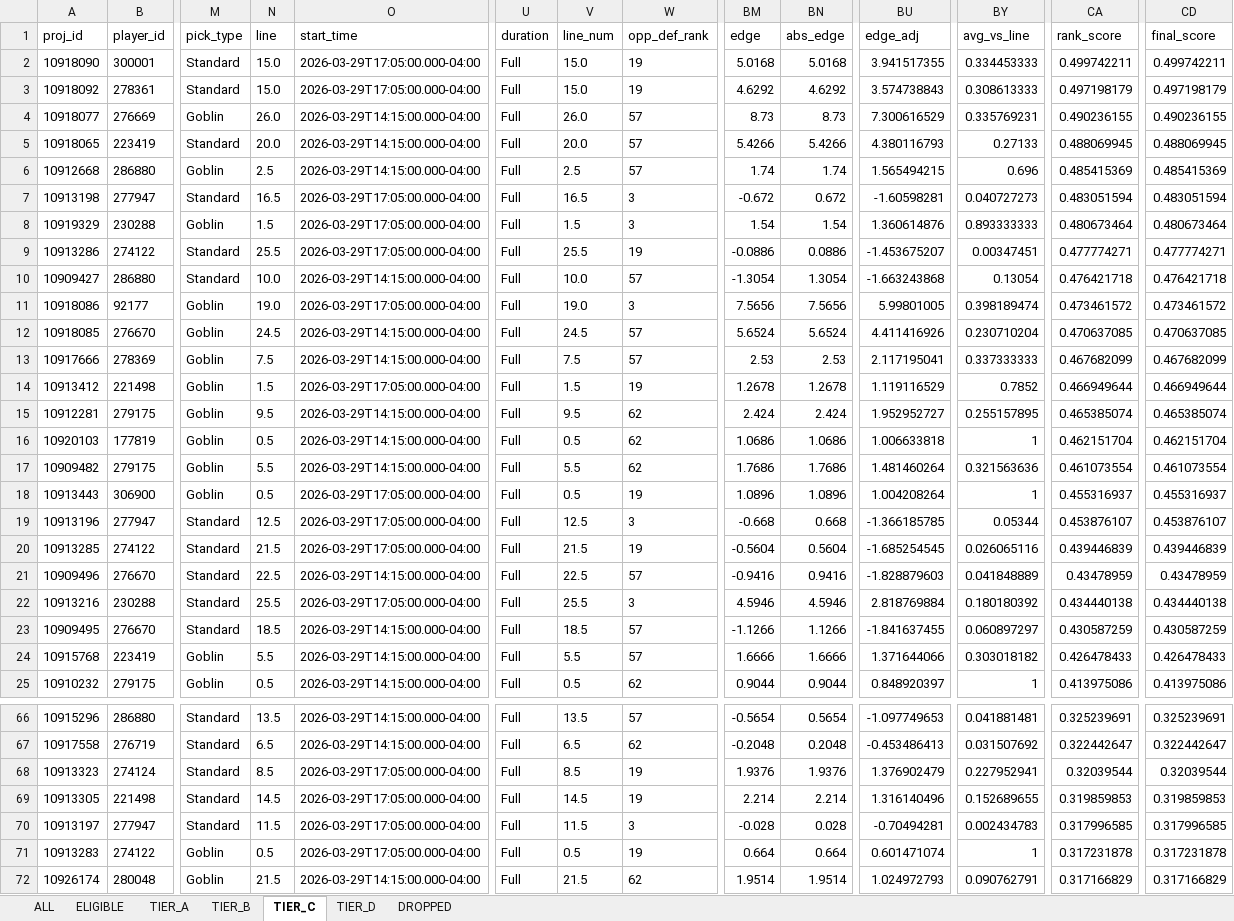
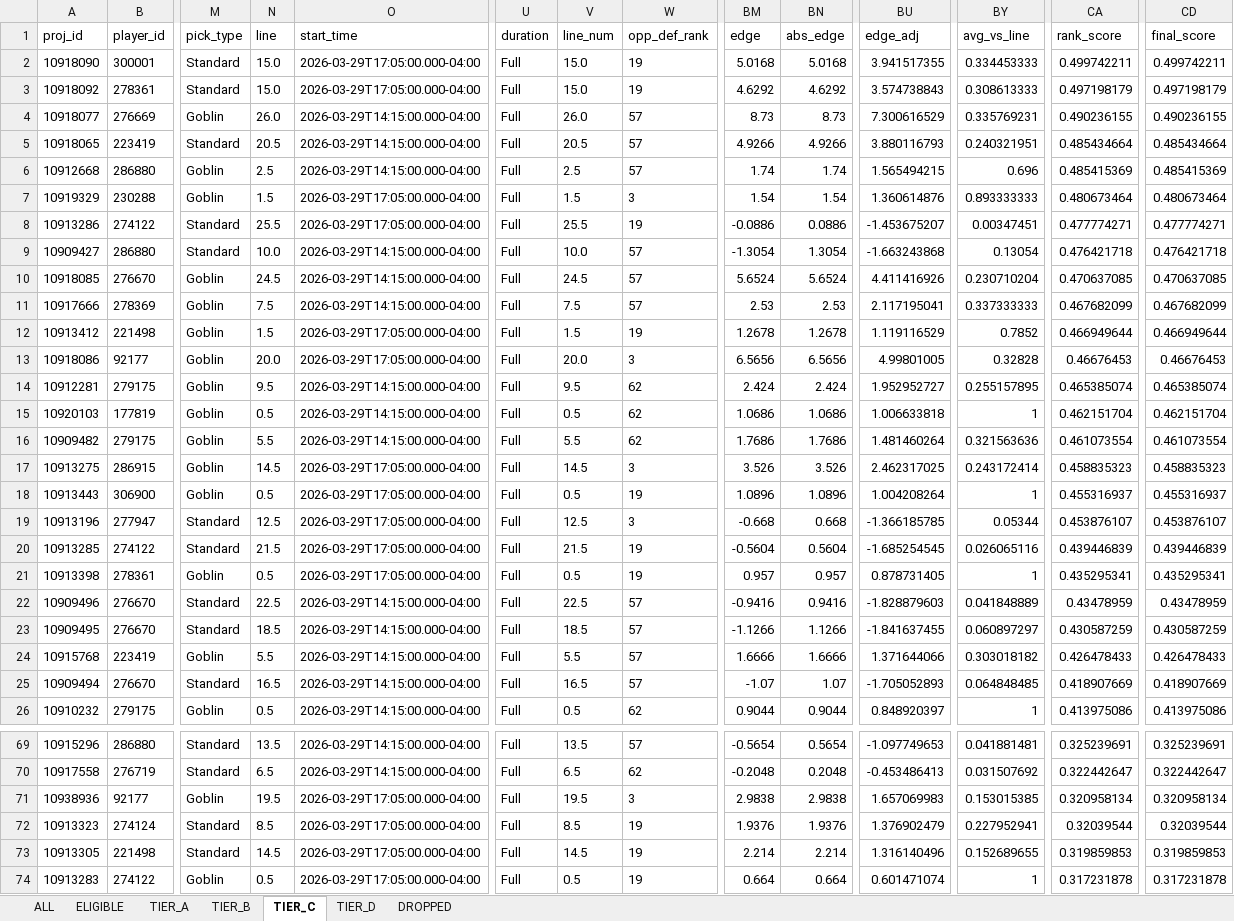
Before and after one commit to halekevi/nba-pipelines, an Excel workbook: CBB/step6_ranked_cbb.xlsx, sheet TIER_C, drawn as a sheet; only a part is shown, gaps mark what is left out; the shorter side is filled out with more unchanged rows; values as stored, in another font and other column widths than the file's, no borders; removed rows and columns are numbered as before the commit, all else as after; rows hold the shown columns only; the diff covers the shown part only; the diff names each change by its address in the sheet, - before the commit and + after, or states it on an @@ line.

```diff
--- a/CBB/step6_ranked_cbb.xlsx (sheet TIER_C)
+++ b/CBB/step6_ranked_cbb.xlsx (sheet TIER_C)
-N5 (line): 20.0
+N5 (line): 20.5
-V5 (line_num): 20.0
+V5 (line_num): 20.5
-BM5 (edge): 5.4266
+BM5 (edge): 4.9266
-BN5 (abs_edge): 5.4266
+BN5 (abs_edge): 4.9266
-BU5 (edge_adj): 4.380116793
+BU5 (edge_adj): 3.880116793
-BY5 (avg_vs_line): 0.27133
+BY5 (avg_vs_line): 0.240321951
-CA5 (rank_score): 0.488069945
+CA5 (rank_score): 0.485434664
-CD5 (final_score): 0.488069945
+CD5 (final_score): 0.485434664
-row 7: 10913198 | 277947 | Standard | 16.5 | 2026-03-29T17:05:00.000-04:00 | Full | 16.5 | 3 | -0.672 | 0.672 | -1.60598281 | 0.040727273 | 0.483051594 | 0.483051594
-row 11: 10918086 | 92177 | Goblin | 19.0 | 2026-03-29T17:05:00.000-04:00 | Full | 19.0 | 3 | 7.5656 | 7.5656 | 5.99801005 | 0.398189474 | 0.473461572 | 0.473461572
+row 13: 10918086 | 92177 | Goblin | 20.0 | 2026-03-29T17:05:00.000-04:00 | Full | 20.0 | 3 | 6.5656 | 6.5656 | 4.99801005 | 0.32828 | 0.46676453 | 0.46676453
+row 17: 10913275 | 286915 | Goblin | 14.5 | 2026-03-29T17:05:00.000-04:00 | Full | 14.5 | 3 | 3.526 | 3.526 | 2.462317025 | 0.243172414 | 0.458835323 | 0.458835323
+row 21: 10913398 | 278361 | Goblin | 0.5 | 2026-03-29T17:05:00.000-04:00 | Full | 0.5 | 19 | 0.957 | 0.957 | 0.878731405 | 1 | 0.435295341 | 0.435295341
-row 22: 10913216 | 230288 | Standard | 25.5 | 2026-03-29T17:05:00.000-04:00 | Full | 25.5 | 3 | 4.5946 | 4.5946 | 2.818769884 | 0.180180392 | 0.434440138 | 0.434440138
+row 25: 10909494 | 276670 | Standard | 16.5 | 2026-03-29T14:15:00.000-04:00 | Full | 16.5 | 57 | -1.07 | 1.07 | -1.705052893 | 0.064848485 | 0.418907669 | 0.418907669
+row 71: 10938936 | 92177 | Goblin | 19.5 | 2026-03-29T17:05:00.000-04:00 | Full | 19.5 | 3 | 2.9838 | 2.9838 | 1.657069983 | 0.153015385 | 0.320958134 | 0.320958134
-row 70: 10913197 | 277947 | Standard | 11.5 | 2026-03-29T17:05:00.000-04:00 | Full | 11.5 | 3 | -0.028 | 0.028 | -0.70494281 | 0.002434783 | 0.317996585 | 0.317996585
```
Also changed, not shown: 3 added rows and 3 removed rows elsewhere in this sheet, sheet ALL, sheet ELIGIBLE, sheet DROPPED, sheet TIER_D, sheet TIER_B, sheet TIER_A, CBB/step6_ranked_wcbb.xlsx, NBA/step8_nba1h_direction_clean.xlsx, 53 other files.
